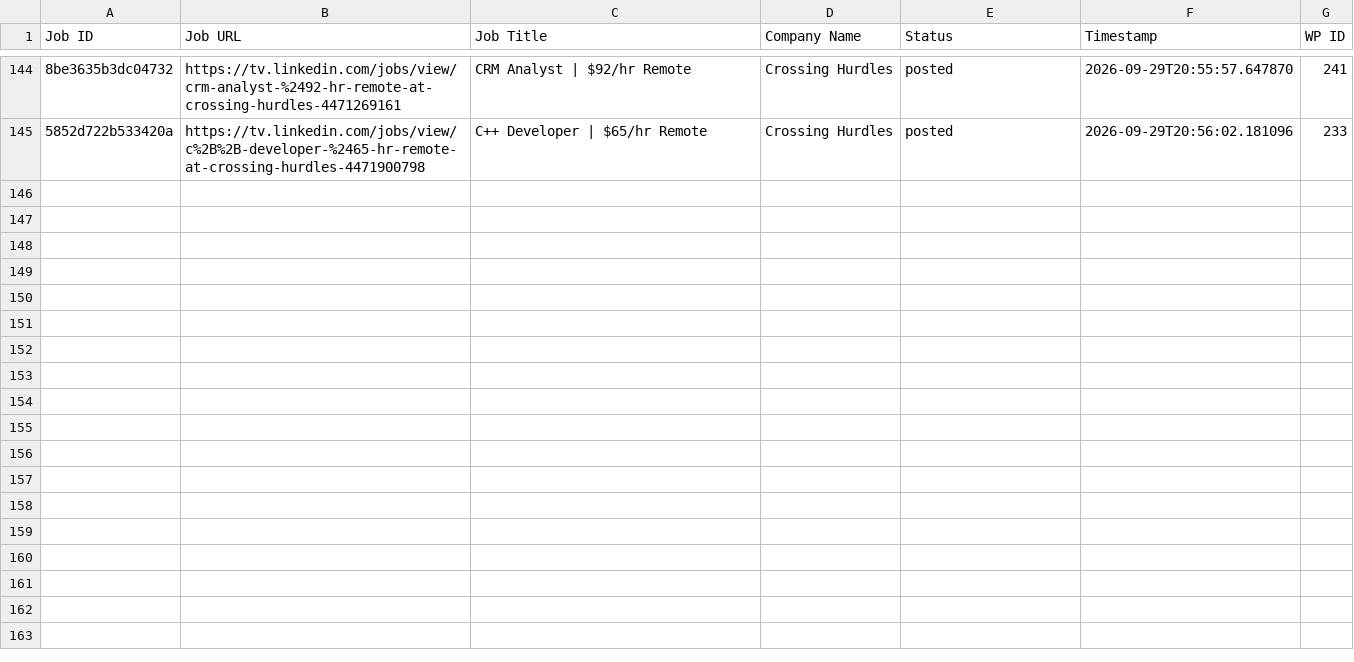
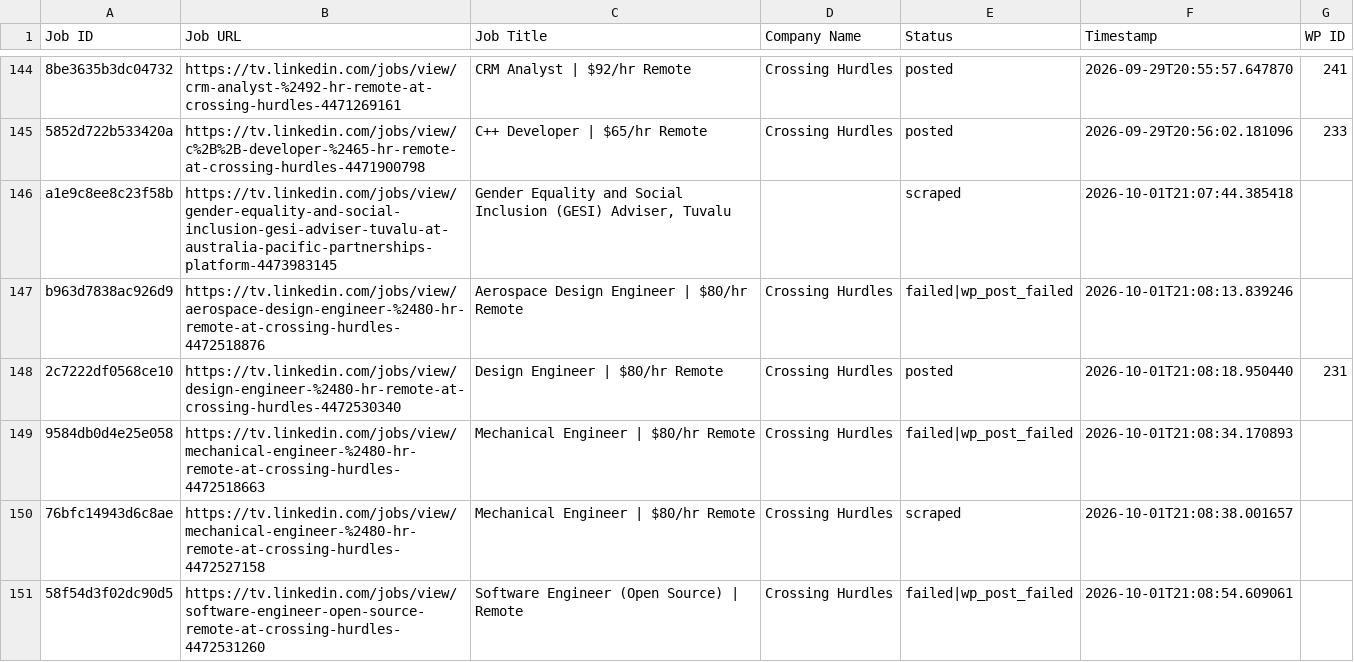
Before and after one commit to vindoky/tv, a CSV file: processed_jobs.csv, drawn as a sheet; only a part is shown, gaps mark what is left out; the diff names each change by its address in the sheet, - before the commit and + after, or states it on an @@ line.

```diff
--- a/processed_jobs.csv
+++ b/processed_jobs.csv
+row 146: a1e9c8ee8c23f58b | https://tv.linkedin.com/jobs/view/gender-equality-and-social-inclusion-gesi-adviser-tuvalu-at-australia-pacific-partnerships-platform-4473983145 | Gender Equality and Social Inclusion (GESI) Adviser, Tuvalu |  | scraped | 2026-10-01T21:07:44.385418
+row 147: b963d7838ac926d9 | https://tv.linkedin.com/jobs/view/aerospace-design-engineer-%2480-hr-remote-at-crossing-hurdles-4472518876 | Aerospace Design Engineer | $80/hr Remote | Crossing Hurdles | failed|wp_post_failed | 2026-10-01T21:08:13.839246
+row 148: 2c7222df0568ce10 | https://tv.linkedin.com/jobs/view/design-engineer-%2480-hr-remote-at-crossing-hurdles-4472530340 | Design Engineer | $80/hr Remote | Crossing Hurdles | posted | 2026-10-01T21:08:18.950440 | 231
+row 149: 9584db0d4e25e058 | https://tv.linkedin.com/jobs/view/mechanical-engineer-%2480-hr-remote-at-crossing-hurdles-4472518663 | Mechanical Engineer | $80/hr Remote | Crossing Hurdles | failed|wp_post_failed | 2026-10-01T21:08:34.170893
+row 150: 76bfc14943d6c8ae | https://tv.linkedin.com/jobs/view/mechanical-engineer-%2480-hr-remote-at-crossing-hurdles-4472527158 | Mechanical Engineer | $80/hr Remote | Crossing Hurdles | scraped | 2026-10-01T21:08:38.001657
+row 151: 58f54d3f02dc90d5 | https://tv.linkedin.com/jobs/view/software-engineer-open-source-remote-at-crossing-hurdles-4472531260 | Software Engineer (Open Source) | Remote | Crossing Hurdles | failed|wp_post_failed | 2026-10-01T21:08:54.609061
```
